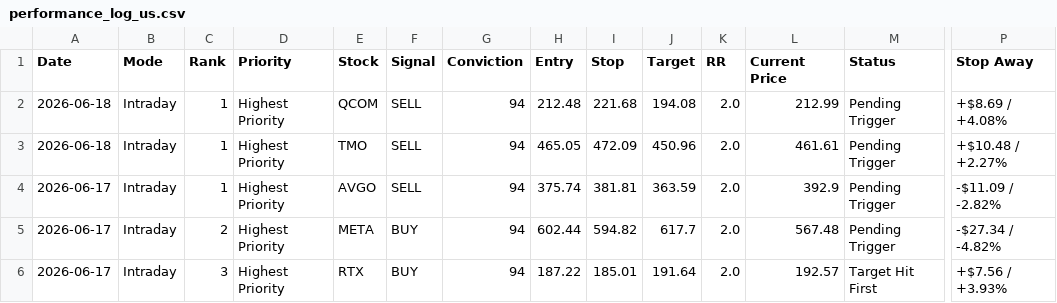
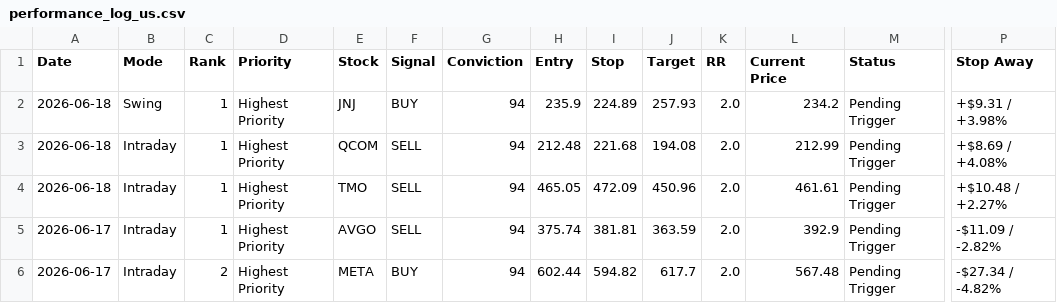
Before and after one commit to pankajmanchnda/swing-trading-scanner-us, a CSV file: performance_log_us.csv, drawn as a sheet; only a part is shown, gaps mark what is left out; the shorter side is filled out with more unchanged rows; rows hold the shown columns only; the diff names each change by its address in the sheet, - before the commit and + after, or states it on an @@ line.

```diff
--- a/performance_log_us.csv
+++ b/performance_log_us.csv
+row 2: 2026-06-18 | Swing | 1 | Highest Priority | JNJ | BUY | 94 | 235.9 | 224.89 | 257.93 | 2.0 | 234.2 | Pending Trigger | +$9.31 / +3.98%
```
Also changed, not shown: 1 other file.
